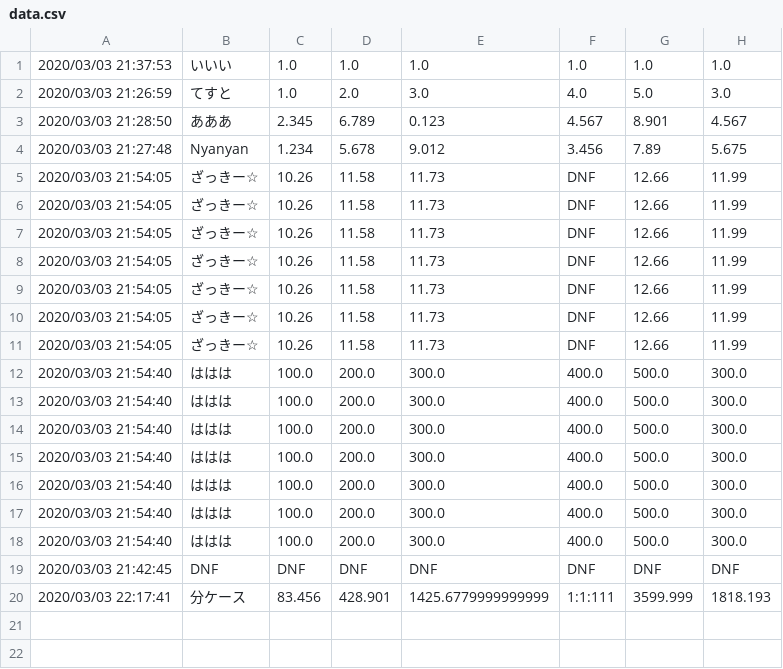
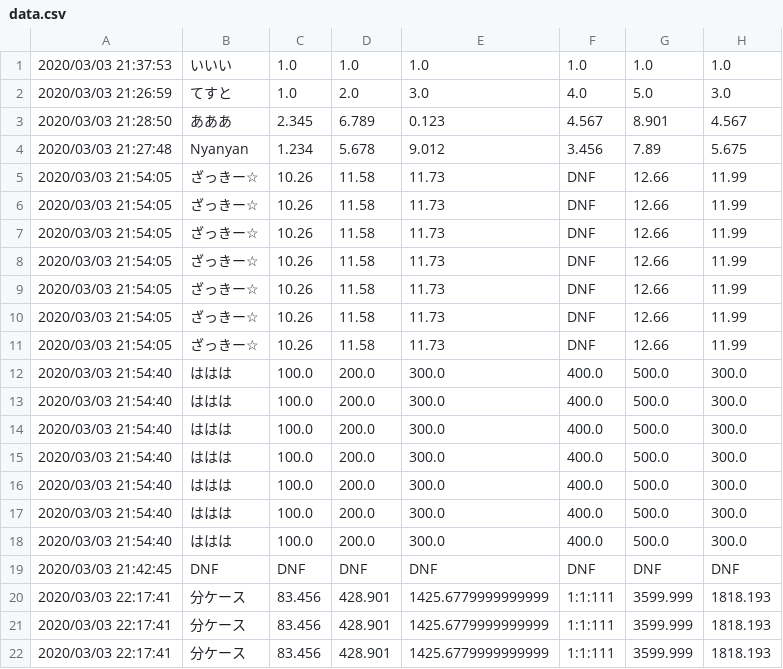
Before and after one commit to Nyanyan/nyancontest, a CSV file: clock/data.csv, drawn as a sheet; the diff names each change by its address in the sheet, - before the commit and + after, or states it on an @@ line.

Commit message:
upodated data

```diff
--- a/clock/data.csv
+++ b/clock/data.csv
+row 21: 2020/03/03 22:17:41 | 分ケース | 83.456 | 428.901 | 1425.6779999999999 | 1:1:111 | 3599.999 | 1818.193
+row 22: 2020/03/03 22:17:41 | 分ケース | 83.456 | 428.901 | 1425.6779999999999 | 1:1:111 | 3599.999 | 1818.193
```
